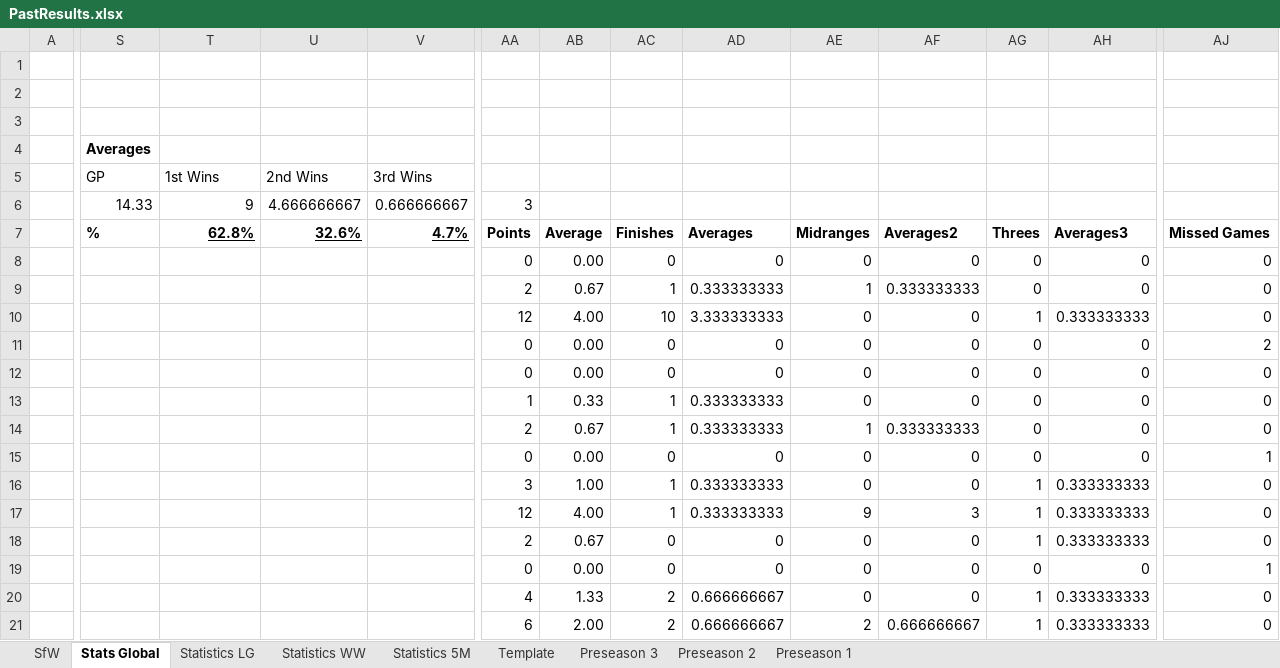
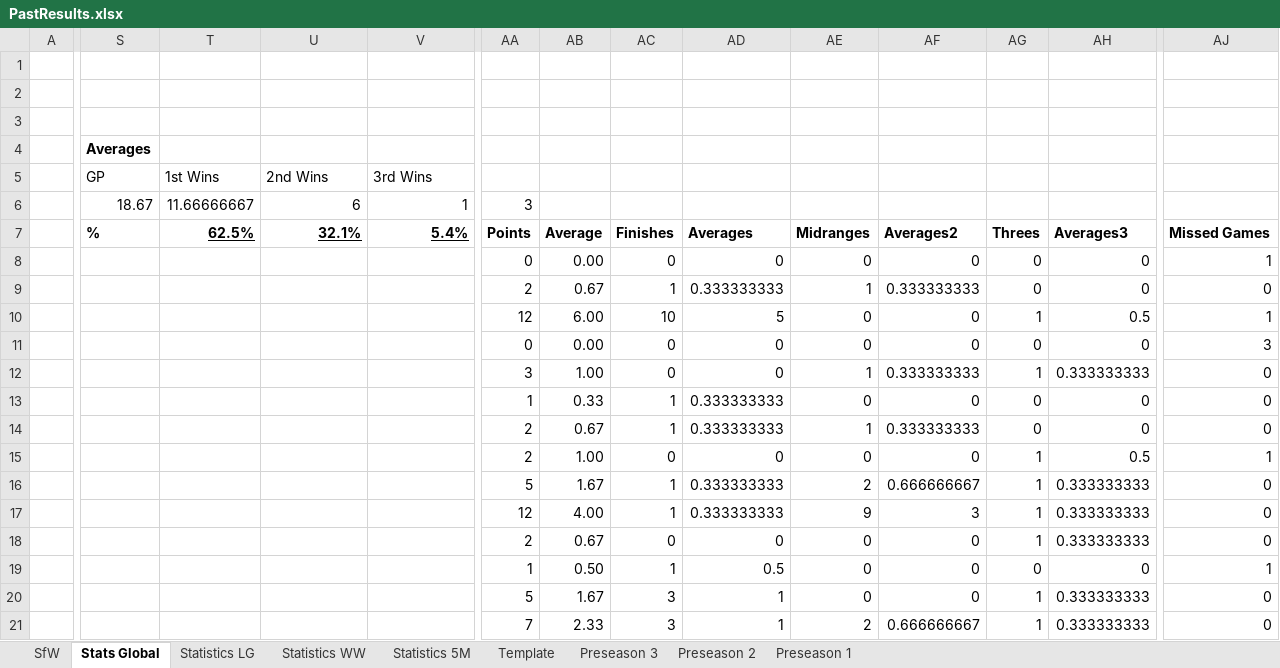
Before and after one commit to KingGoose20/LTBOS3, an Excel workbook: Other Files/PastResults.xlsx, sheet Stats Global, drawn as a sheet; only a part is shown, gaps mark what is left out; values as stored, in another font and other column widths than the file's, no borders; charts and pictures and conditional formats and table styles not drawn; removed rows and columns are numbered as before the commit, all else as after; rows hold the shown columns only; the diff covers the shown part only; the diff names each change by its address in the sheet, - before the commit and + after, or states it on an @@ line.

```diff
--- a/Other Files/PastResults.xlsx (sheet Stats Global)
+++ b/Other Files/PastResults.xlsx (sheet Stats Global)
-S6 (Averages): 14.33
+S6 (Averages): 18.67
-T6: 9
+T6: 11.66666667
-U6: 4.666666667
+U6: 6
-V6: 0.666666667
+V6: 1
-row 7:  | % | 62.8% | 32.6% | 4.7% | Points | Average | Finishes | Averages | Midranges | Averages2 | Threes | Averages3 | Missed Games
+row 7:  | % | 62.5% | 32.1% | 5.4% | Points | Average | Finishes | Averages | Midranges | Averages2 | Threes | Averages3 | Missed Games
-AJ8: 0
+AJ8: 1
-AB10: 4.00
+AB10: 6.00
-AD10: 3.333333333
+AD10: 5
-AH10: 0.333333333
+AH10: 0.5
-AJ10: 0
+AJ10: 1
-AJ11: 2
+AJ11: 3
-row 12:  |  |  |  |  | 0 | 0.00 | 0 | 0 | 0 | 0 | 0 | 0 | 0
+row 12:  |  |  |  |  | 3 | 1.00 | 0 | 0 | 1 | 0.333333333 | 1 | 0.333333333 | 0
-AA15: 0
+AA15: 2
-AB15: 0.00
+AB15: 1.00
-AG15: 0
+AG15: 1
-AH15: 0
+AH15: 0.5
-AA16: 3
+AA16: 5
-AB16: 1.00
+AB16: 1.67
-AE16: 0
+AE16: 2
-AF16: 0
+AF16: 0.666666667
-AA19: 0
+AA19: 1
-AB19: 0.00
+AB19: 0.50
-AC19: 0
+AC19: 1
-AD19: 0
+AD19: 0.5
-AA20: 4
+AA20: 5
-AB20: 1.33
+AB20: 1.67
-AC20:AC21: 2
+AC20:AC21: 3
-AD20:AD21: 0.666666667
+AD20:AD21: 1
-AA21: 6
+AA21: 7
-AB21: 2.00
+AB21: 2.33
```
Also changed, not shown: 4 added rows, 4 removed rows, 78 edited cells and cell formats elsewhere in this sheet, sheet Preseason 3, sheet SfW, sheet Statistics LG, sheet Statistics WW, sheet Statistics 5M, formulas that keep their value, charts or pictures, 5 other files.
